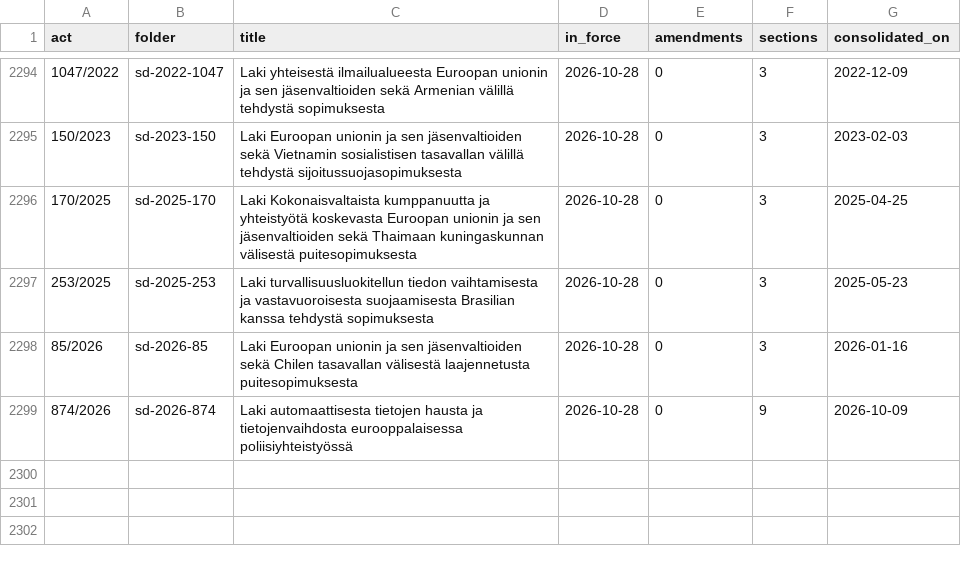
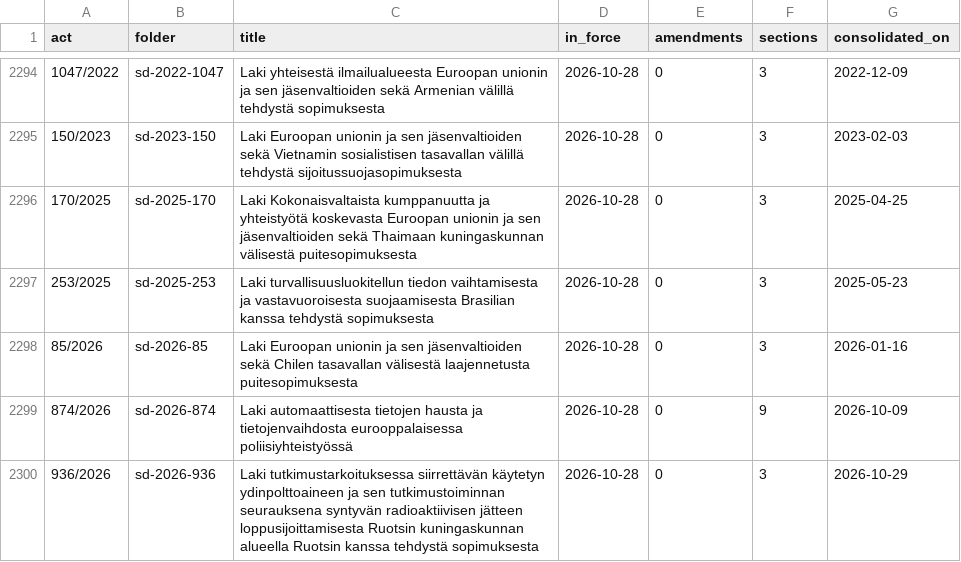
Before and after one commit to lexifina/finland-law, a CSV file: acts.csv, drawn as a sheet; only a part is shown, gaps mark what is left out.

Commit message:
Documentation: 1 current-text acts appended
No law text changes. acts.csv, LEFT-OUT.csv and corpus.json list the 1 acts appended in the commits before this one; CURRENT-TEXT.md says how they are made and checked; tools/current_text.py is the code.

Kind: documentation
In-force: 2026-11-06

```diff
--- a/acts.csv
+++ b/acts.csv
@@ -2299 +2299,2 @@
 "874/2026","sd-2026-874","Laki automaattisesta tietojen hausta ja tietojenvaihdosta eurooppalaisessa poliisiyhteistyössä","2026-10-28","0","9","2026-10-09"
+"936/2026","sd-2026-936","Laki tutkimustarkoituksessa siirrettävän käytetyn ydinpolttoaineen ja sen tutkimustoiminnan seurauksena syntyvän radioaktiivisen jätteen loppusijoittamisesta Ruotsin kuningaskunnan alueella Ruotsin kanssa tehdystä sopimuksesta","2026-10-28","0","3","2026-10-29"
```
Also changed, not shown: 2 other files.
